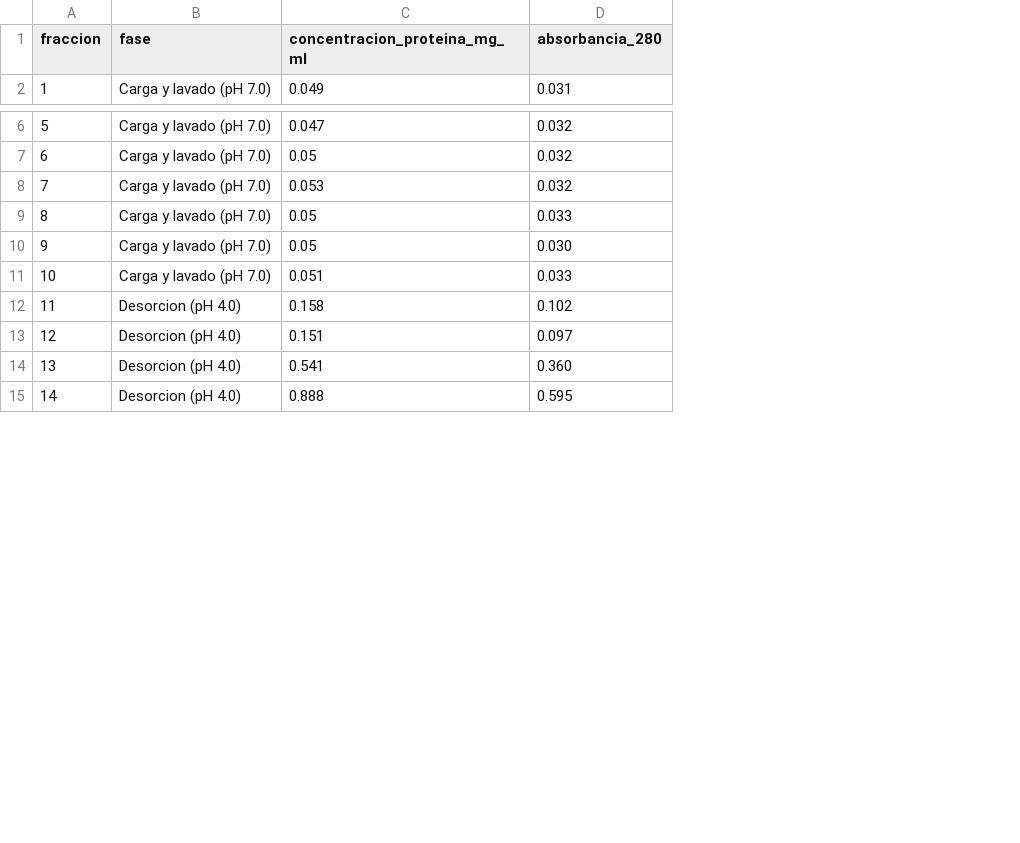
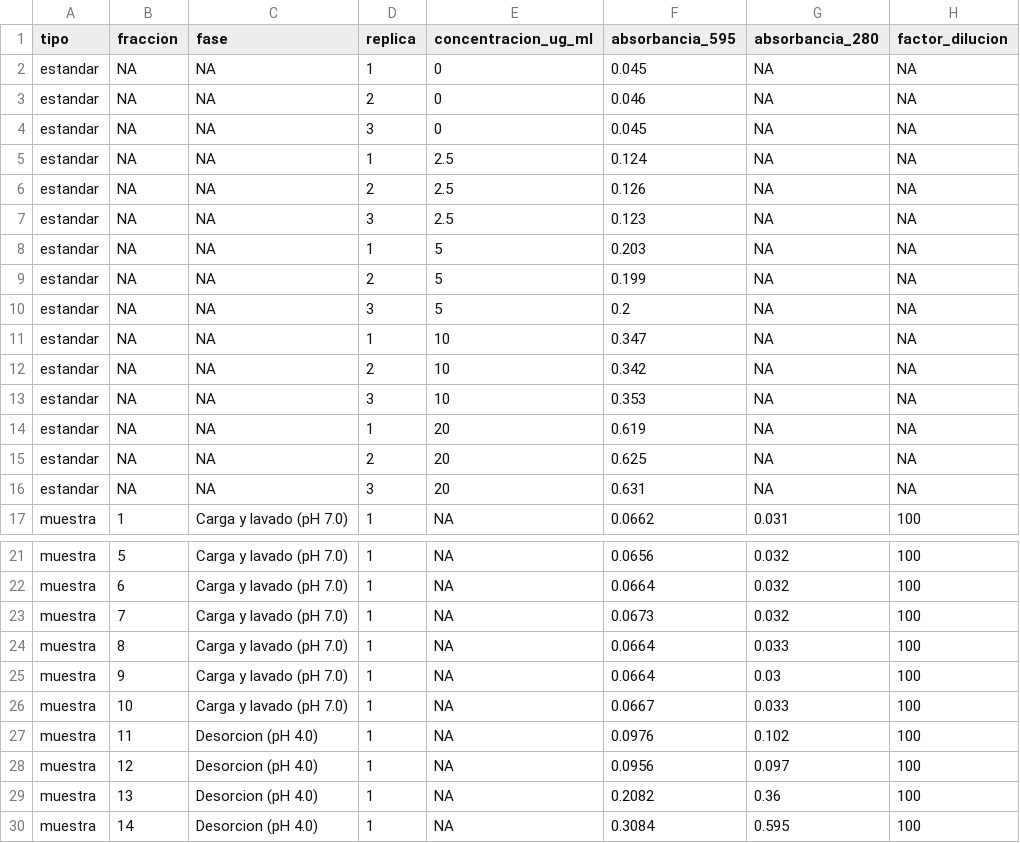
Before and after one commit to ozono7/bioseparaciones, a CSV file: laboratorio/07-imac/datos_imac.csv, drawn as a sheet; only a part is shown, gaps mark what is left out; removed rows and columns are numbered as before the commit, all else as after; the diff names each change by its address in the sheet, - before the commit and + after, or states it on an @@ line.

Commit message:
Cuantificación de Bradford desde la absorbancia, gráficas mejoradas y carpeta de trabajo automática

```diff
--- a/laboratorio/07-imac/datos_imac.csv
+++ b/laboratorio/07-imac/datos_imac.csv
+column A (tipo), row 17: muestra; rows 21-30: all muestra
-column C (concentracion_proteina_mg_ml), row 2: 0.049; rows 6-15: 0.047 | 0.05 | 0.053 | 0.05 | 0.05 | 0.051 | 0.158 | 0.151 | 0.541 | 0.888
+column D (replica), row 17: 1; rows 21-30: all 1
+column E (concentracion_ug_ml), row 17: NA; rows 21-30: all NA
+column F (absorbancia_595), row 17: 0.0662; rows 21-30: 0.0656 | 0.0664 | 0.0673 | 0.0664 | 0.0664 | 0.0667 | 0.0976 | 0.0956 | 0.2082 | 0.3084
+column H (factor_dilucion), row 17: 100; rows 21-30: all 100
+row 2: estandar | NA | NA | 1 | 0 | 0.045 | NA | NA
+row 3: estandar | NA | NA | 2 | 0 | 0.046 | NA | NA
+row 4: estandar | NA | NA | 3 | 0 | 0.045 | NA | NA
+row 5: estandar | NA | NA | 1 | 2.5 | 0.124 | NA | NA
+row 6: estandar | NA | NA | 2 | 2.5 | 0.126 | NA | NA
+row 7: estandar | NA | NA | 3 | 2.5 | 0.123 | NA | NA
+row 8: estandar | NA | NA | 1 | 5 | 0.203 | NA | NA
+row 9: estandar | NA | NA | 2 | 5 | 0.199 | NA | NA
+row 10: estandar | NA | NA | 3 | 5 | 0.2 | NA | NA
+row 11: estandar | NA | NA | 1 | 10 | 0.347 | NA | NA
+row 12: estandar | NA | NA | 2 | 10 | 0.342 | NA | NA
+row 13: estandar | NA | NA | 3 | 10 | 0.353 | NA | NA
+row 14: estandar | NA | NA | 1 | 20 | 0.619 | NA | NA
+row 15: estandar | NA | NA | 2 | 20 | 0.625 | NA | NA
+row 16: estandar | NA | NA | 3 | 20 | 0.631 | NA | NA
-G25 (absorbancia_280): 0.030
+G25 (absorbancia_280): 0.03
-G29 (absorbancia_280): 0.360
+G29 (absorbancia_280): 0.36
```
Also changed, not shown: laboratorio/04-sulfato-amonio/datos_sulfato.csv, laboratorio/05-acetona/datos_acetona.csv, 24 other files.
